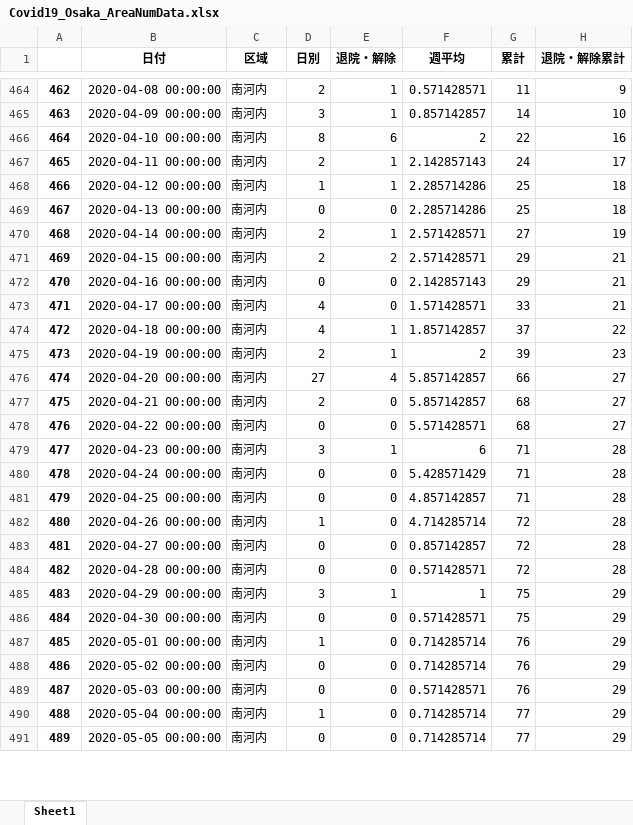
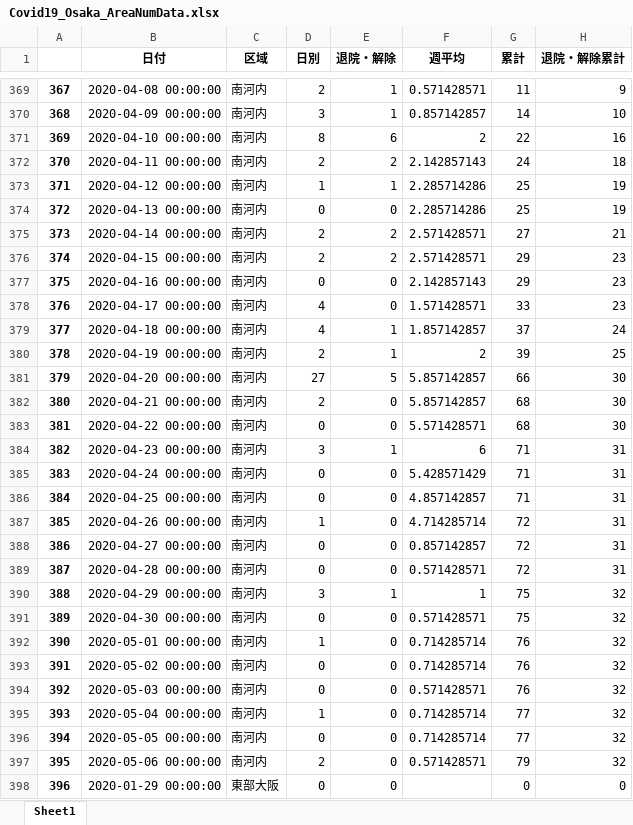
Before and after one commit to massatacker/Covid19OsakaAreaTwonHeroku, an Excel workbook: Covid19_Osaka_AreaNumData.xlsx, sheet Sheet1, drawn as a sheet; only a part is shown, gaps mark what is left out; values as stored, in another font and other column widths than the file's, no borders; addresses are those after the commit; the diff covers the shown part only; the diff names each change by its address in the sheet, - before the commit and + after, or states it on an @@ line.

```diff
--- a/Covid19_Osaka_AreaNumData.xlsx (sheet Sheet1)
+++ b/Covid19_Osaka_AreaNumData.xlsx (sheet Sheet1)
@@ column A renumbered between rows 2 and 693 @@
-E372 (退院・解除): 1
+E372 (退院・解除): 2
-H372 (退院・解除累計): 17
+H372 (退院・解除累計): 18
-H373:H374 (退院・解除累計): 18
+H373:H374 (退院・解除累計): 19
-E375 (退院・解除): 1
+E375 (退院・解除): 2
-H375 (退院・解除累計): 19
+H375 (退院・解除累計): 21
-H376:H378 (退院・解除累計): 21
+H376:H378 (退院・解除累計): 23
-H379 (退院・解除累計): 22
+H379 (退院・解除累計): 24
-H380 (退院・解除累計): 23
+H380 (退院・解除累計): 25
-E381 (退院・解除): 4
+E381 (退院・解除): 5
-H381:H383 (退院・解除累計): 27
+H381:H383 (退院・解除累計): 30
-H384:H389 (退院・解除累計): 28
+H384:H389 (退院・解除累計): 31
-H390:H396 (退院・解除累計): 29
+H390:H396 (退院・解除累計): 32
+row 397: 395 | 2020-05-06 00:00:00 | 南河内 | 2 | 0 | 0.571428571 | 79 | 32
@@ row 2 moved to row 398: 396 @@
```
Also changed, not shown: 28 added rows, 22 removed rows, 75 moved rows and 179 edited cells elsewhere in this sheet, Covid19_Osaka_TownNumData.xlsx.
